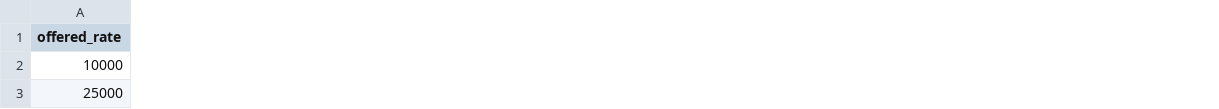
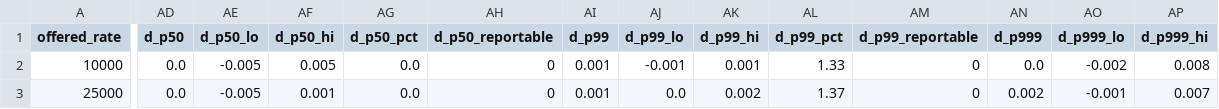
Before and after one commit to Alex-Tsvetanov/WebFrame, a CSV file: doc/thesis/data/h1_demux.csv, drawn as a sheet; only a part is shown, gaps mark what is left out; the diff covers the shown part only; the diff names each change by its address in the sheet, - before the commit and + after, or states it on an @@ line.

```diff
--- a/doc/thesis/data/h1_demux.csv
+++ b/doc/thesis/data/h1_demux.csv
+column AD (d_p50), rows 2-3: 0.0 | 0.0
+column AE (d_p50_lo), rows 2-3: -0.005 | -0.005
+column AF (d_p50_hi), rows 2-3: 0.005 | 0.001
+column AG (d_p50_pct), rows 2-3: 0.0 | 0.0
+column AH (d_p50_reportable), rows 2-3: 0 | 0
+column AI (d_p99), rows 2-3: 0.001 | 0.001
+column AJ (d_p99_lo), rows 2-3: -0.001 | 0.0
+column AK (d_p99_hi), rows 2-3: 0.001 | 0.002
+column AL (d_p99_pct), rows 2-3: 1.33 | 1.37
+column AM (d_p99_reportable), rows 2-3: 0 | 0
+column AN (d_p999), rows 2-3: 0.0 | 0.002
+column AO (d_p999_lo), rows 2-3: -0.002 | -0.001
+column AP (d_p999_hi), rows 2-3: 0.008 | 0.007
```
Also changed, not shown: 2 added columns and 96 edited cells elsewhere in this file, 16 other files.
